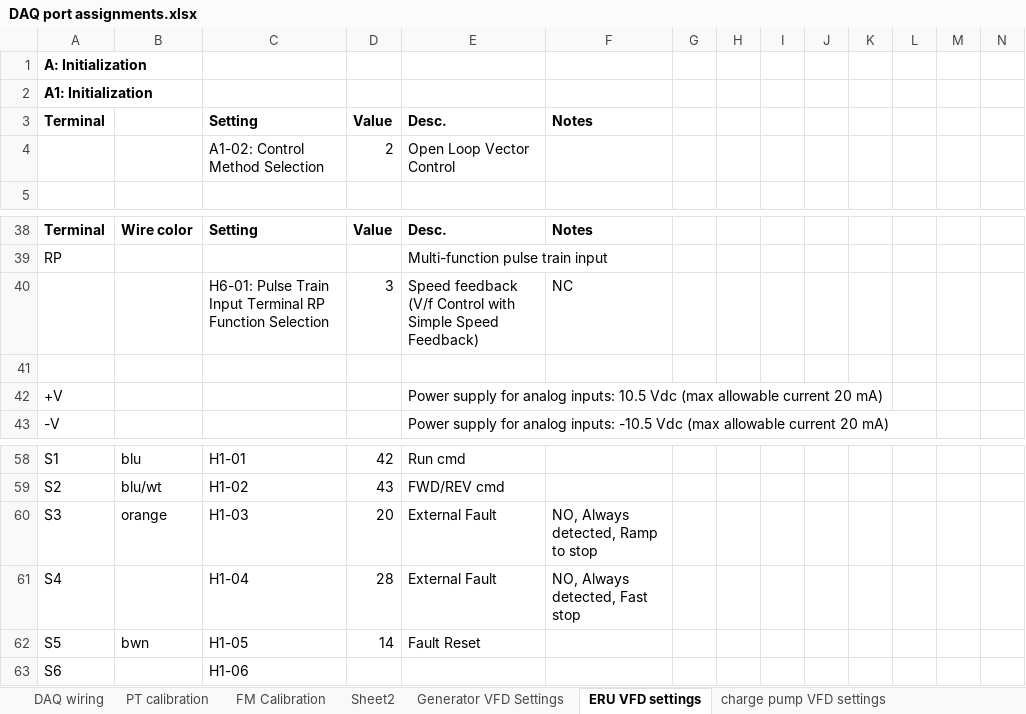
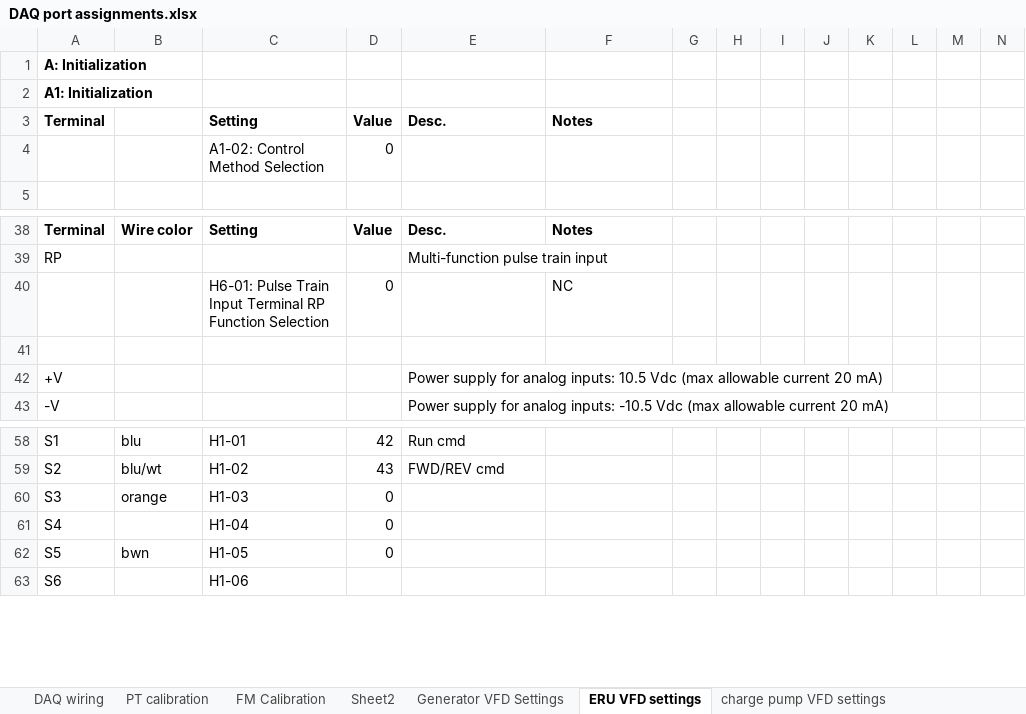
Before and after one commit to jwills801/WavePoweredReverseOsmosisDesalination-, an Excel workbook: Design/DAQ port assignments.xlsx, sheet ERU VFD settings, drawn as a sheet; only a part is shown, gaps mark what is left out; values as stored, in another font and other column widths than the file's, no borders; charts and pictures not drawn; removed rows and columns are numbered as before the commit, all else as after; rows hold the shown columns only; the diff names each change by its address in the sheet, - before the commit and + after, or states it on an @@ line.

```diff
--- a/Design/DAQ port assignments.xlsx (sheet ERU VFD settings)
+++ b/Design/DAQ port assignments.xlsx (sheet ERU VFD settings)
-row 4:  |  | A1-02: Control Method Selection | 2 | Open Loop Vector Control
+row 4:  |  | A1-02: Control Method Selection | 0
-D40: 3
+D40: 0
-E40: Speed feedback (V/f Control with Simple Speed Feedback)
+E40: (empty)
-D60: 20
+D60: 0
-E60:E61: External Fault
+E60:E61: (empty)
-F60: NO, Always detected, Ramp to stop
+F60: (empty)
-D61: 28
+D61: 0
-F61: NO, Always detected, Fast stop
+F61: (empty)
-D62: 14
+D62: 0
-E62: Fault Reset
+E62: (empty)
```
Also changed, not shown: sheet charge pump VFD settings, charts or pictures, 22 other files.
